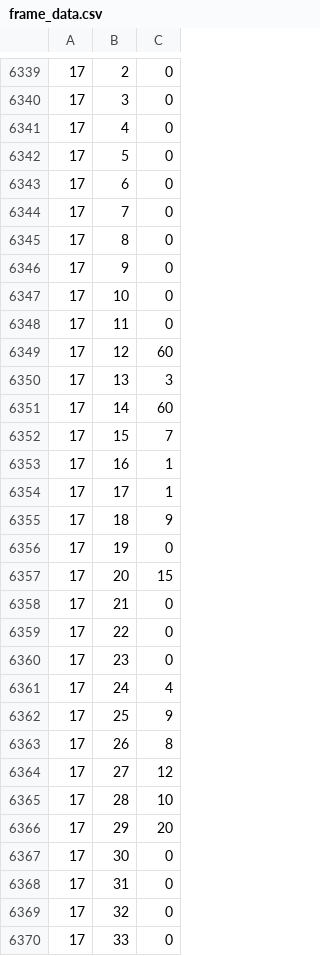
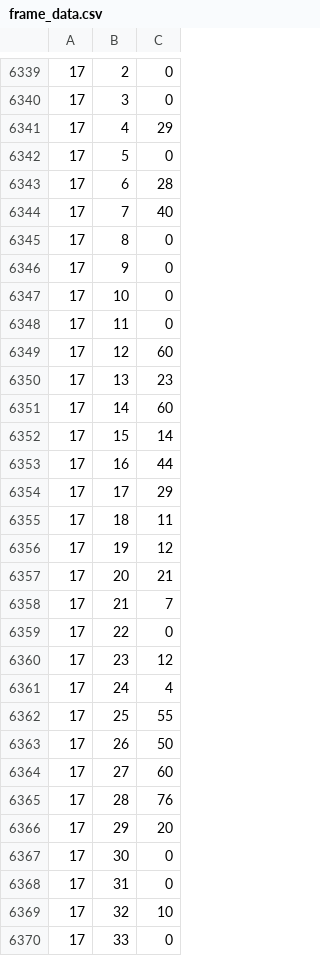
Before and after one commit to villinvic/seedsmash, a CSV file: melee_env/frame_data.csv, drawn as a sheet; only a part is shown, gaps mark what is left out; the diff covers the shown part only.

```diff
--- a/melee_env/frame_data.csv
+++ b/melee_env/frame_data.csv
@@ -6340,6 +6340,6 @@
 17,3,0
-17,4,0
+17,4,29
 17,5,0
-17,6,0
-17,7,0
+17,6,28
+17,7,40
 17,8,0
@@ -6349,18 +6349,18 @@
 17,12,60
-17,13,3
+17,13,23
 17,14,60
-17,15,7
-17,16,1
-17,17,1
-17,18,9
-17,19,0
-17,20,15
-17,21,0
+17,15,14
+17,16,44
+17,17,29
+17,18,11
+17,19,12
+17,20,21
+17,21,7
 17,22,0
-17,23,0
+17,23,12
 17,24,4
-17,25,9
-17,26,8
-17,27,12
-17,28,10
+17,25,55
+17,26,50
+17,27,60
+17,28,76
 17,29,20
@@ -6368,3 +6368,3 @@
 17,31,0
-17,32,0
+17,32,10
 17,33,0
```
Also changed, not shown: 76 edited cells elsewhere in this file, 15 other files.
